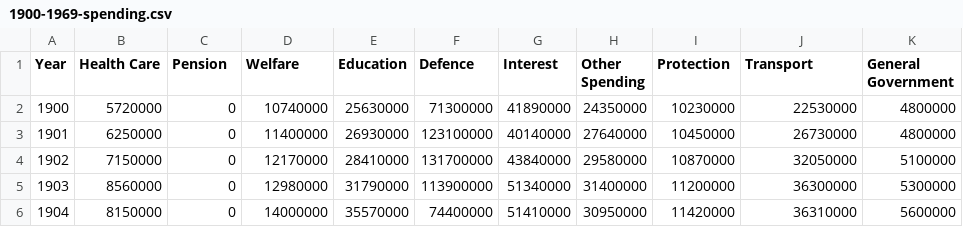
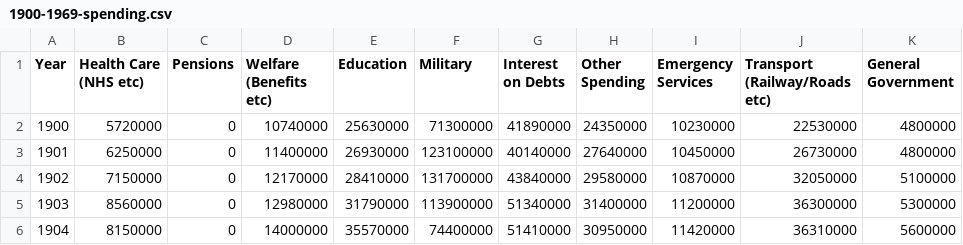
Before and after one commit to carlinmack/uk-gov-spending, a CSV file: data/1900-1969-spending.csv, drawn as a sheet; only a part is shown.

```diff
--- a/data/1900-1969-spending.csv
+++ b/data/1900-1969-spending.csv
@@ -1,2 +1,2 @@
-Year,Health Care,Pension,Welfare,Education,Defence,Interest,Other Spending,Protection,Transport,General Government
+Year,Health Care (NHS etc),Pensions,Welfare (Benefits etc),Education,Military,Interest on Debts,Other Spending,Emergency Services,Transport (Railway/Roads etc),General Government
 1900,5720000,0,10740000,25630000,71300000,41890000,24350000,10230000,22530000,4800000
```
Also changed, not shown: data/1900-2021-spending-inflation.csv, data/1970-2021-spending.csv, 1 other file.
